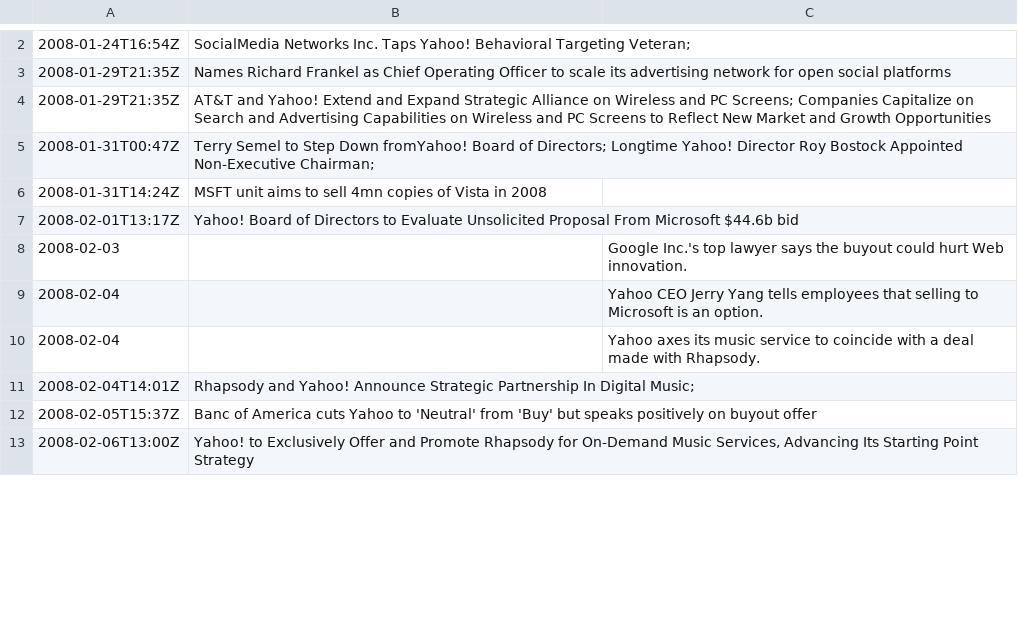
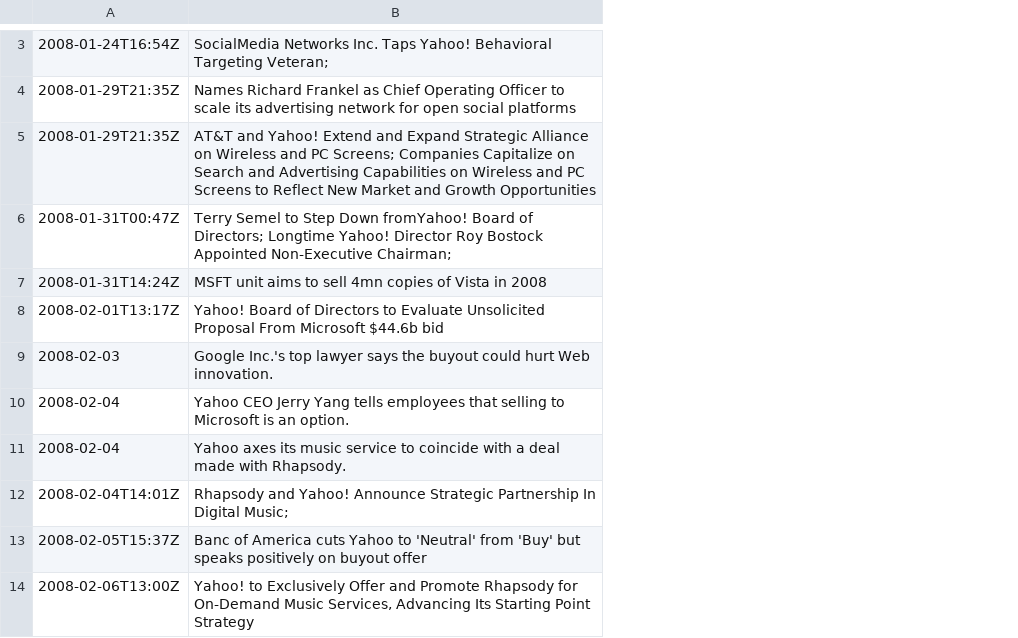
Before and after one commit to 111mth/BEM107_Project10_plots, a CSV file: news.csv, drawn as a sheet; only a part is shown, gaps mark what is left out; removed rows and columns are numbered as before the commit, all else as after; the diff covers the shown part only; the diff names each change by its address in the sheet, - before the commit and + after, or states it on an @@ line.

Commit message:
Fix error in news.csv

```diff
--- a/news.csv
+++ b/news.csv
-column C, rows 8-10: Google Inc.'s top lawyer says the buyout could hurt Web innovation. | Yahoo CEO Jerry Yang tells employees that selling to Microsoft is an option. | Yahoo axes its music service to coincide with a deal made with Rhapsody.
-B9: (empty)
+B9: Google Inc.'s top lawyer says the buyout could hurt Web innovation.
-B10: (empty)
+B10: Yahoo CEO Jerry Yang tells employees that selling to Microsoft is an option.
-B11: (empty)
+B11: Yahoo axes its music service to coincide with a deal made with Rhapsody.
```
Also changed, not shown: 1 added row and 12 edited cells elsewhere in this file.
